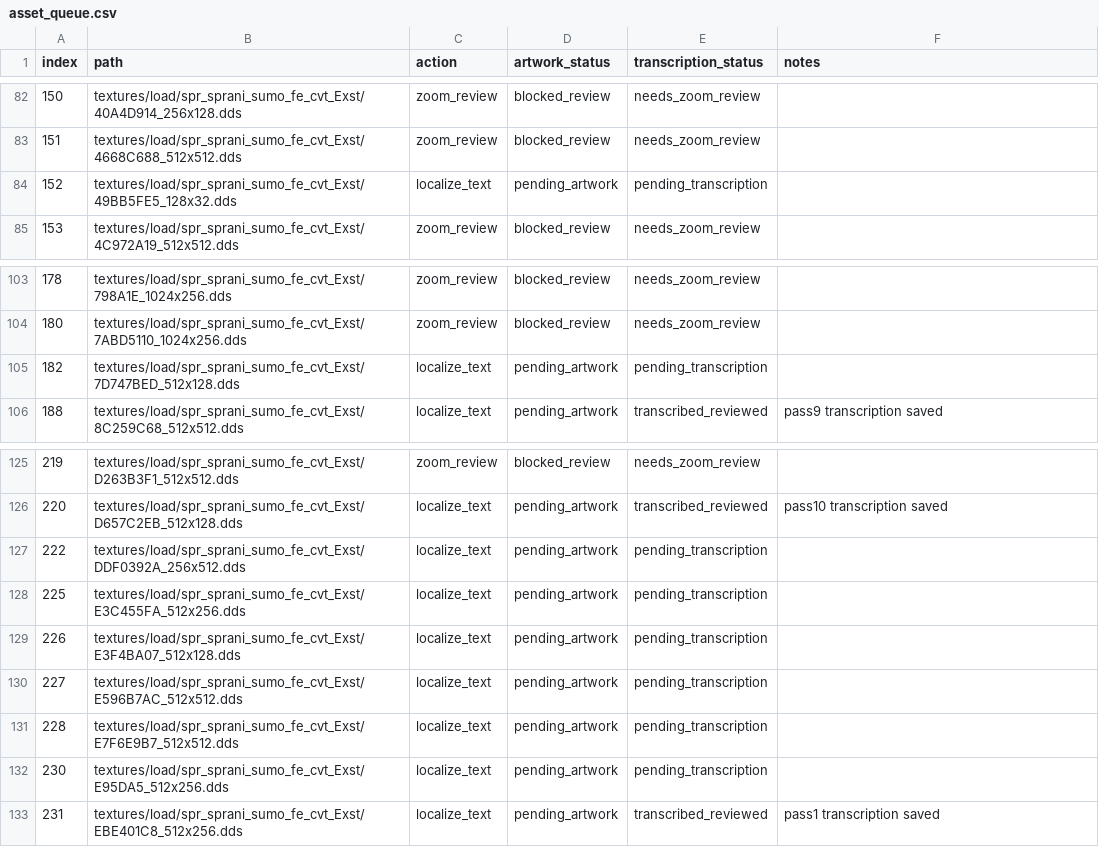
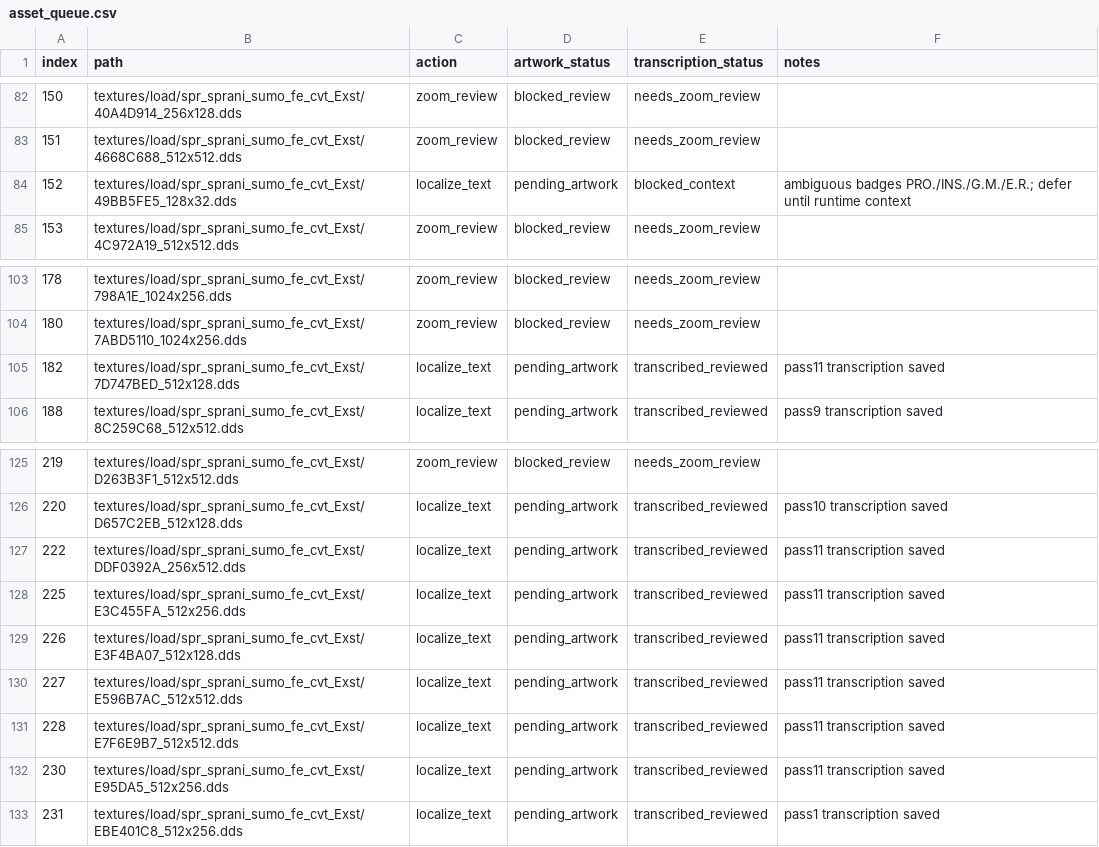
Before and after one commit to thp32tt/OutRun2006Tweaks, a CSV file: localization/graphics/asset_queue.csv, drawn as a sheet; only a part is shown, gaps mark what is left out.

Commit message:
localization: finish clear atlas transcription queue and park one ambiguous badge

```diff
--- a/localization/graphics/asset_queue.csv
+++ b/localization/graphics/asset_queue.csv
@@ -83,3 +83,3 @@ index,path,action,artwork_status,transcription_status,notes
 151,textures/load/spr_sprani_sumo_fe_cvt_Exst/4668C688_512x512.dds,zoom_review,blocked_review,needs_zoom_review,
-152,textures/load/spr_sprani_sumo_fe_cvt_Exst/49BB5FE5_128x32.dds,localize_text,pending_artwork,pending_transcription,
+152,textures/load/spr_sprani_sumo_fe_cvt_Exst/49BB5FE5_128x32.dds,localize_text,pending_artwork,blocked_context,ambiguous badges PRO./INS./G.M./E.R.; defer until runtime context
 153,textures/load/spr_sprani_sumo_fe_cvt_Exst/4C972A19_512x512.dds,zoom_review,blocked_review,needs_zoom_review,
@@ -104,3 +104,3 @@ index,path,action,artwork_status,transcription_status,notes
 180,textures/load/spr_sprani_sumo_fe_cvt_Exst/7ABD5110_1024x256.dds,zoom_review,blocked_review,needs_zoom_review,
-182,textures/load/spr_sprani_sumo_fe_cvt_Exst/7D747BED_512x128.dds,localize_text,pending_artwork,pending_transcription,
+182,textures/load/spr_sprani_sumo_fe_cvt_Exst/7D747BED_512x128.dds,localize_text,pending_artwork,transcribed_reviewed,pass11 transcription saved
 188,textures/load/spr_sprani_sumo_fe_cvt_Exst/8C259C68_512x512.dds,localize_text,pending_artwork,transcribed_reviewed,pass9 transcription saved
@@ -126,8 +126,8 @@ index,path,action,artwork_status,transcription_status,notes
 220,textures/load/spr_sprani_sumo_fe_cvt_Exst/D657C2EB_512x128.dds,localize_text,pending_artwork,transcribed_reviewed,pass10 transcription saved
-222,textures/load/spr_sprani_sumo_fe_cvt_Exst/DDF0392A_256x512.dds,localize_text,pending_artwork,pending_transcription,
-225,textures/load/spr_sprani_sumo_fe_cvt_Exst/E3C455FA_512x256.dds,localize_text,pending_artwork,pending_transcription,
-226,textures/load/spr_sprani_sumo_fe_cvt_Exst/E3F4BA07_512x128.dds,localize_text,pending_artwork,pending_transcription,
-227,textures/load/spr_sprani_sumo_fe_cvt_Exst/E596B7AC_512x512.dds,localize_text,pending_artwork,pending_transcription,
-228,textures/load/spr_sprani_sumo_fe_cvt_Exst/E7F6E9B7_512x512.dds,localize_text,pending_artwork,pending_transcription,
-230,textures/load/spr_sprani_sumo_fe_cvt_Exst/E95DA5_512x256.dds,localize_text,pending_artwork,pending_transcription,
+222,textures/load/spr_sprani_sumo_fe_cvt_Exst/DDF0392A_256x512.dds,localize_text,pending_artwork,transcribed_reviewed,pass11 transcription saved
+225,textures/load/spr_sprani_sumo_fe_cvt_Exst/E3C455FA_512x256.dds,localize_text,pending_artwork,transcribed_reviewed,pass11 transcription saved
+226,textures/load/spr_sprani_sumo_fe_cvt_Exst/E3F4BA07_512x128.dds,localize_text,pending_artwork,transcribed_reviewed,pass11 transcription saved
+227,textures/load/spr_sprani_sumo_fe_cvt_Exst/E596B7AC_512x512.dds,localize_text,pending_artwork,transcribed_reviewed,pass11 transcription saved
+228,textures/load/spr_sprani_sumo_fe_cvt_Exst/E7F6E9B7_512x512.dds,localize_text,pending_artwork,transcribed_reviewed,pass11 transcription saved
+230,textures/load/spr_sprani_sumo_fe_cvt_Exst/E95DA5_512x256.dds,localize_text,pending_artwork,transcribed_reviewed,pass11 transcription saved
 231,textures/load/spr_sprani_sumo_fe_cvt_Exst/EBE401C8_512x256.dds,localize_text,pending_artwork,transcribed_reviewed,pass1 transcription saved
```
